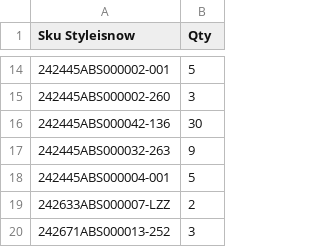
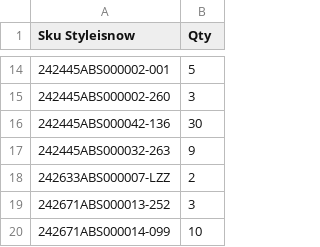
Before and after one commit to dissagaliyeva/shopify_ikonic_update, a CSV file: updated_bags.csv, drawn as a sheet; only a part is shown, gaps mark what is left out; the shorter side is filled out with more unchanged rows.

```diff
--- a/updated_bags.csv
+++ b/updated_bags.csv
@@ -17,3 +17,2 @@ Sku Styleisnow,Qty
 242445ABS000032-263,9
-242445ABS000004-001,5
 242633ABS000007-LZZ,2
```
Also changed, not shown: updated_other.csv.
